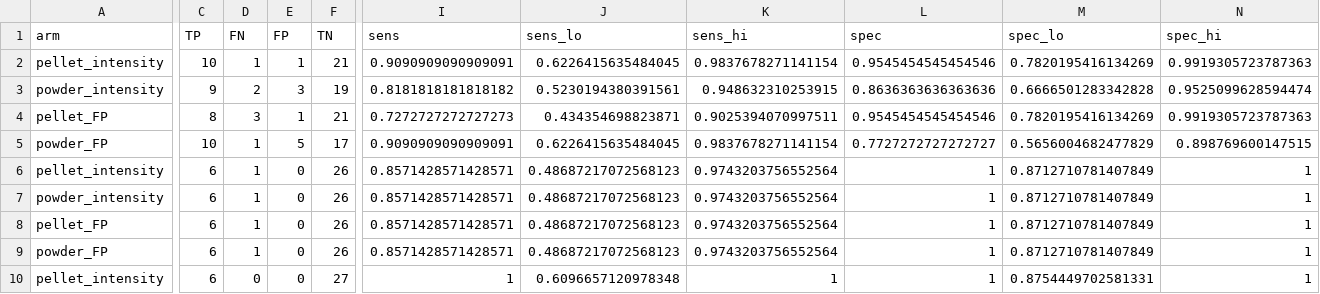
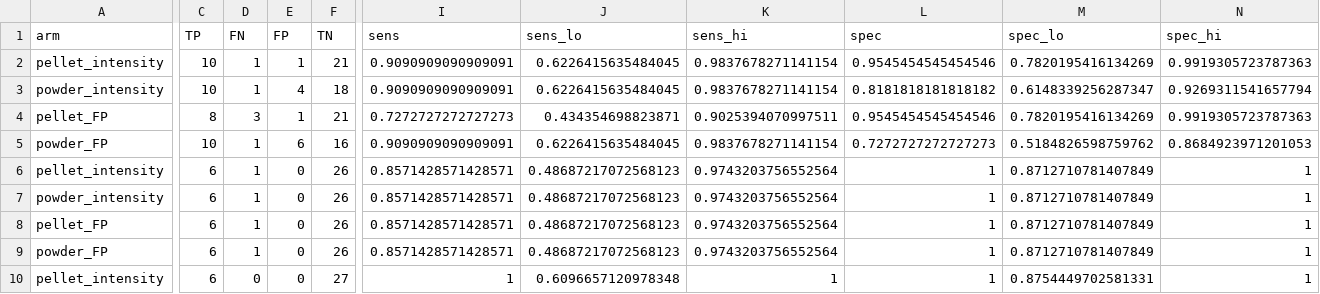
Before and after one commit to biopixl/PhD_Projects, a CSV file: Eaton-Fire-Ash/D2D/XRF/results/Table4_threshold_classification.csv, drawn as a sheet; only a part is shown, gaps mark what is left out; the diff covers the shown part only; the diff names each change by its address in the sheet, - before the commit and + after, or states it on an @@ line.

```diff
--- a/Eaton-Fire-Ash/D2D/XRF/results/Table4_threshold_classification.csv
+++ b/Eaton-Fire-Ash/D2D/XRF/results/Table4_threshold_classification.csv
-C3 (TP): 9
+C3 (TP): 10
-D3 (FN): 2
+D3 (FN): 1
-E3 (FP): 3
+E3 (FP): 4
-F3 (TN): 19
+F3 (TN): 18
-I3 (sens): 0.8181818181818182
+I3 (sens): 0.9090909090909091
-J3 (sens_lo): 0.5230194380391561
+J3 (sens_lo): 0.6226415635484045
-K3 (sens_hi): 0.948632310253915
+K3 (sens_hi): 0.9837678271141154
-L3 (spec): 0.8636363636363636
+L3 (spec): 0.8181818181818182
-M3 (spec_lo): 0.6666501283342828
+M3 (spec_lo): 0.6148339256287347
-N3 (spec_hi): 0.9525099628594474
+N3 (spec_hi): 0.9269311541657794
-E5 (FP): 5
+E5 (FP): 6
-F5 (TN): 17
+F5 (TN): 16
-L5 (spec): 0.7727272727272727
+L5 (spec): 0.7272727272727273
-M5 (spec_lo): 0.5656004682477829
+M5 (spec_lo): 0.5184826598759762
-N5 (spec_hi): 0.898769600147515
+N5 (spec_hi): 0.8684923971201053
```
Also changed, not shown: 3 edited cells elsewhere in this file, Eaton-Fire-Ash/D2D/XRF/data/calibration/PBP_calibration_detailed.csv, Eaton-Fire-Ash/D2D/XRF/data/calibration/PBP_calibration_table.csv, 11 other files.
